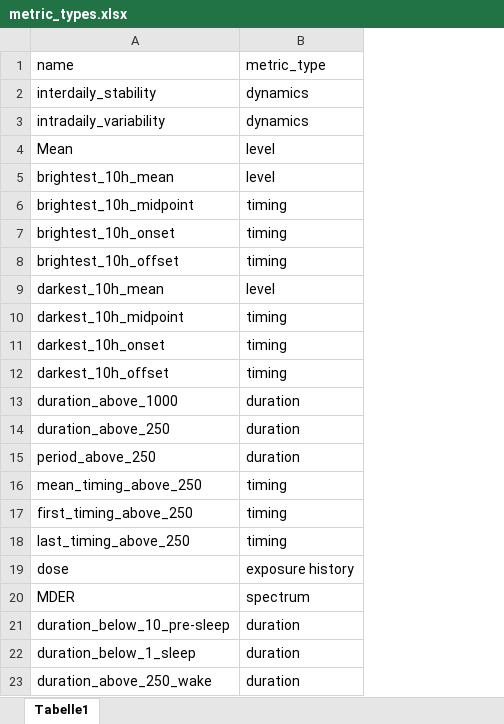
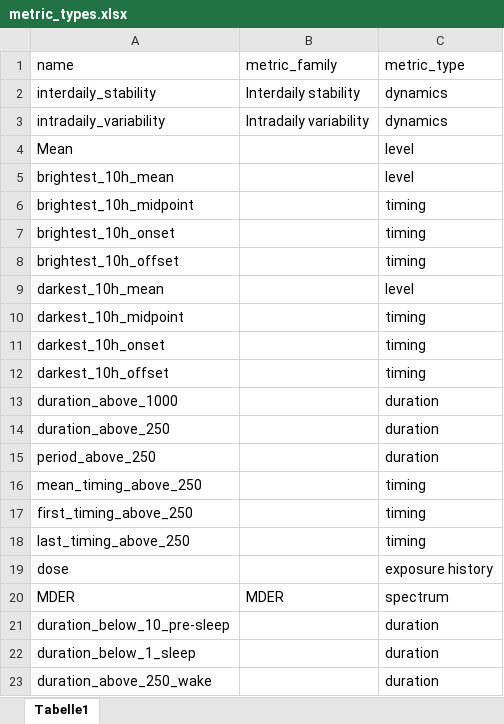
Before and after one commit to tscnlab/ZaunerEtAl_bioRxiv_2026, an Excel workbook: data/metric_types.xlsx, sheet Tabelle1, drawn as a sheet; values as stored, in another font and other column widths than the file's, no borders; charts and pictures not drawn; the diff names each change by its address in the sheet, - before the commit and + after, or states it on an @@ line.

```diff
--- a/data/metric_types.xlsx (sheet Tabelle1)
+++ b/data/metric_types.xlsx (sheet Tabelle1)
+column B (metric_family), rows 2-20: Interdaily stability | Intradaily variability |  |  |  |  |  |  |  |  |  |  |  |  |  |  |  |  | MDER
```
Also changed, not shown: charts or pictures, docs/data/metric_types.xlsx, 13 other files.
